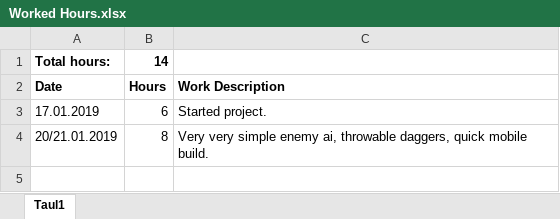
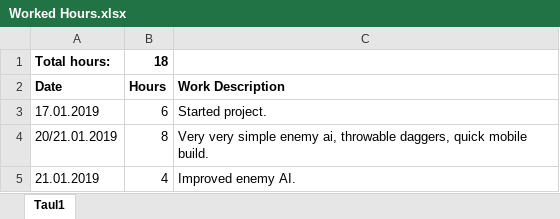
Before and after one commit to Marumarsudev/rpg-game, an Excel workbook: Worked Hours.xlsx, sheet Taul1, drawn as a sheet; values as stored, in another font and other column widths than the file's, no borders; the diff names each change by its address in the sheet, - before the commit and + after, or states it on an @@ line.

Commit message:
21.01.2019 Improved enemy AI.

```diff
--- a/Worked Hours.xlsx (sheet Taul1)
+++ b/Worked Hours.xlsx (sheet Taul1)
-B1: 14
+B1: 18
+row 5: 21.01.2019 | 4 | Improved enemy AI.
```
Also changed, not shown: 15 other files.
